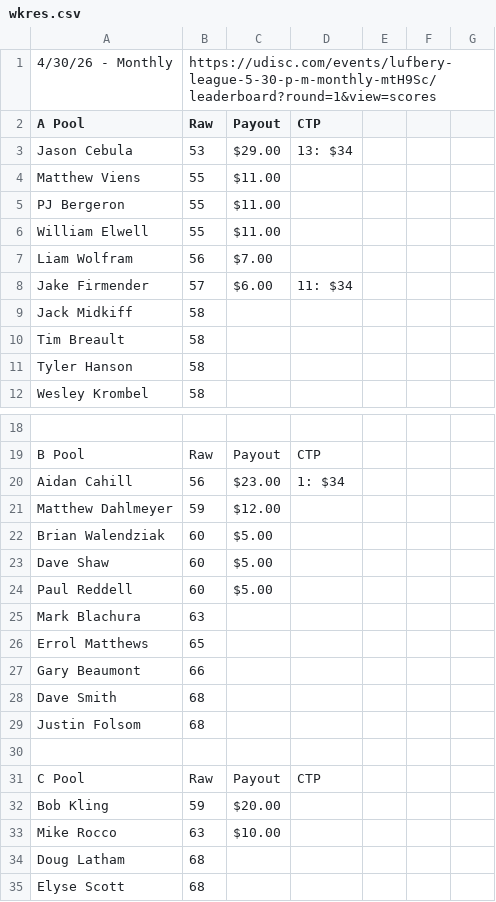
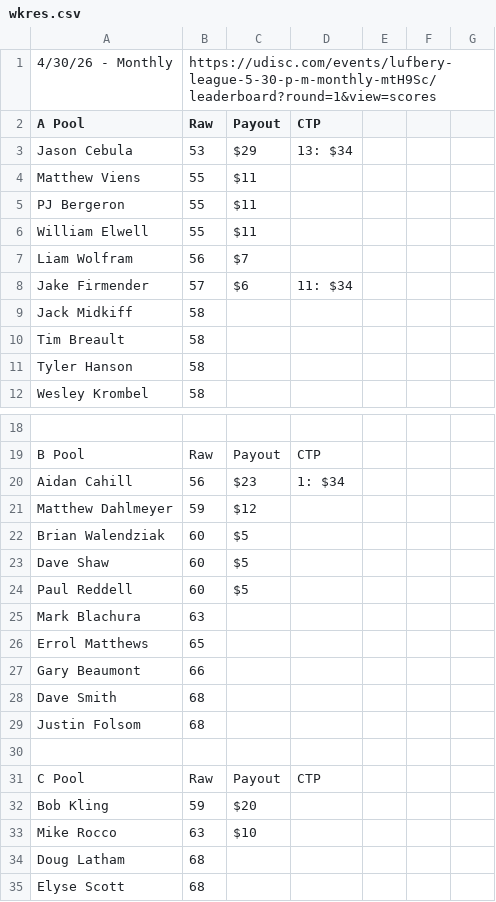
Before and after one commit to tylerjhanson/lufbery-disc-golf, a CSV file: src/data/wkres.csv, drawn as a sheet; only a part is shown, gaps mark what is left out; the diff names each change by its address in the sheet, - before the commit and + after, or states it on an @@ line.

Commit message:
Add files via upload

```diff
--- a/src/data/wkres.csv
+++ b/src/data/wkres.csv
-C3 (Payout): $29.00
+C3 (Payout): $29
-C4:C6 (Payout): $11.00
+C4:C6 (Payout): $11
-C7 (Payout): $7.00
+C7 (Payout): $7
-C8 (Payout): $6.00
+C8 (Payout): $6
-C20 (Payout): $23.00
+C20 (Payout): $23
-C21 (Payout): $12.00
+C21 (Payout): $12
-C22:C24 (Payout): $5.00
+C22:C24 (Payout): $5
-C32 (Payout): $20.00
+C32 (Payout): $20
-C33 (Payout): $10.00
+C33 (Payout): $10
```
